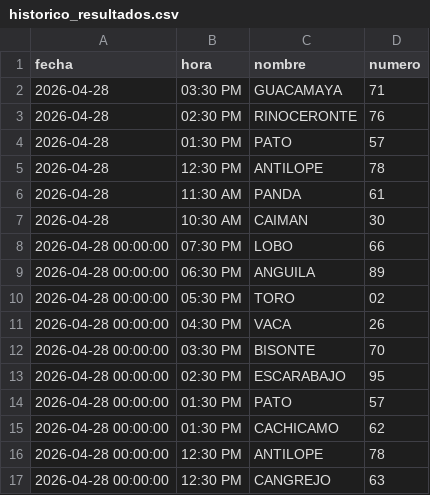
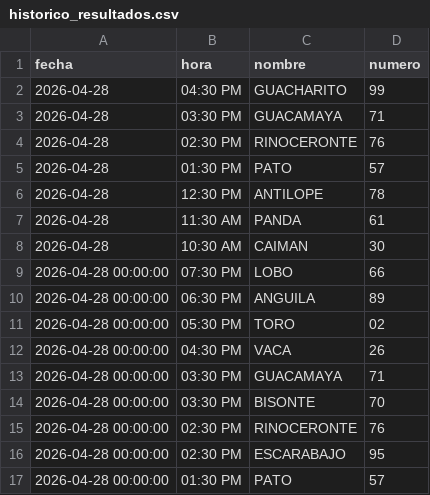
Before and after one commit to RAYC3004/guacharito-pro-tracker, a CSV file: historico_resultados.csv, drawn as a sheet; only a part is shown; the shorter side is filled out with more unchanged rows.

```diff
--- a/historico_resultados.csv
+++ b/historico_resultados.csv
@@ -1,2 +1,3 @@
 fecha,hora,nombre,numero
+2026-04-28,04:30 PM,GUACHARITO,99
 2026-04-28,03:30 PM,GUACAMAYA,71
@@ -11,3 +12,5 @@ fecha,hora,nombre,numero
 2026-04-28 00:00:00,04:30 PM,VACA,26
+2026-04-28 00:00:00,03:30 PM,GUACAMAYA,71
 2026-04-28 00:00:00,03:30 PM,BISONTE,70
+2026-04-28 00:00:00,02:30 PM,RINOCERONTE,76
 2026-04-28 00:00:00,02:30 PM,ESCARABAJO,95
```
Also changed, not shown: 2 other files.
